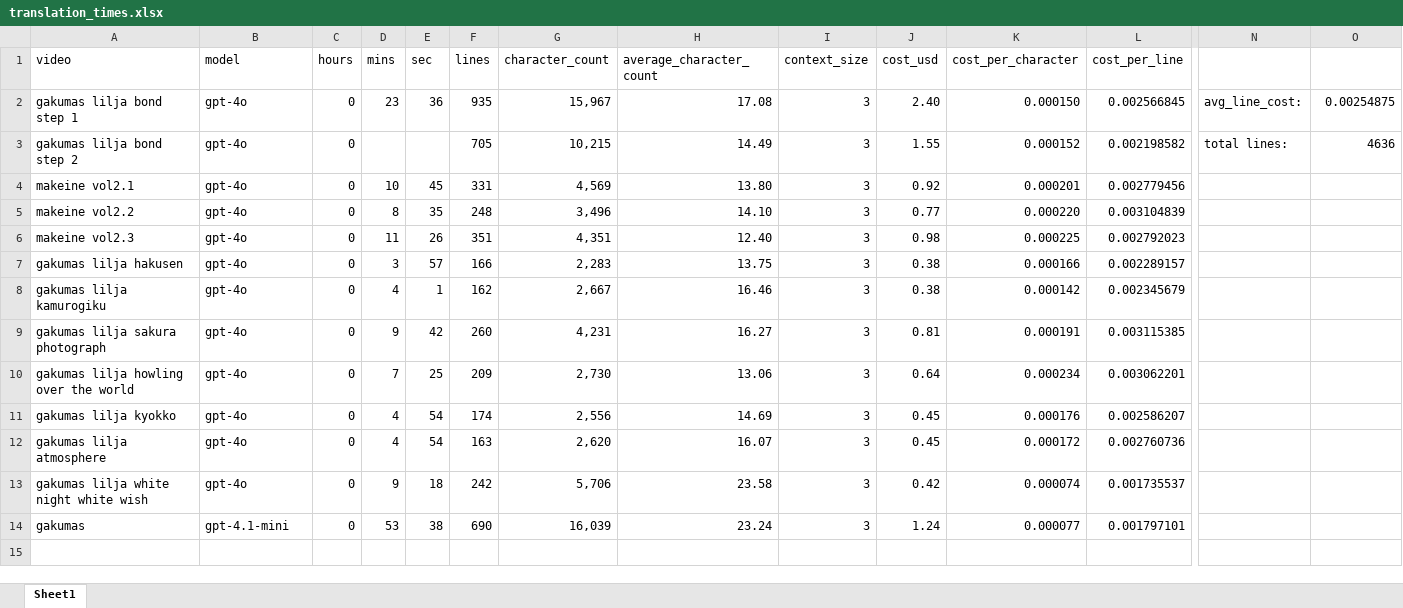
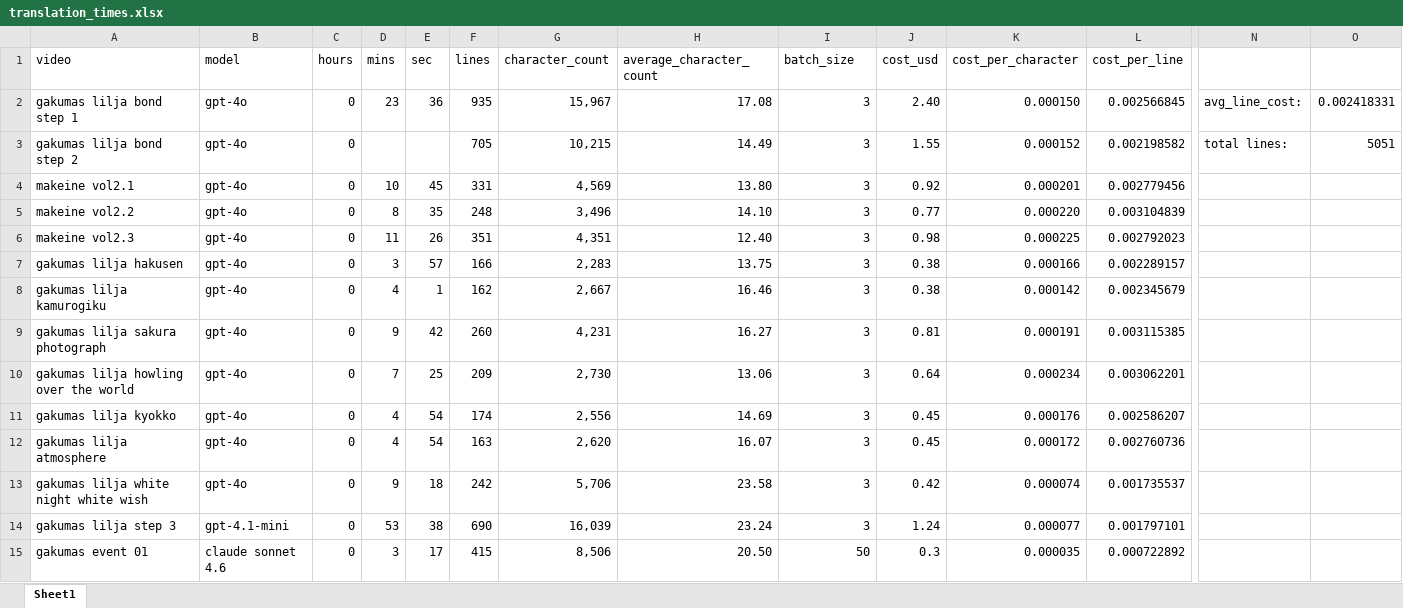
Before and after one commit to dragonstonehafiz/translator-helper, an Excel workbook: data/translation_times.xlsx, sheet Sheet1, drawn as a sheet; only a part is shown, gaps mark what is left out; values as stored, in another font and other column widths than the file's, no borders; rows hold the shown columns only; the diff names each change by its address in the sheet, - before the commit and + after, or states it on an @@ line.

```diff
--- a/data/translation_times.xlsx (sheet Sheet1)
+++ b/data/translation_times.xlsx (sheet Sheet1)
-I1: context_size
+I1: batch_size
-O2: 0.00254875
+O2: 0.002418331
-O3: 4636
+O3: 5051
-A14 (video): gakumas
+A14 (video): gakumas lilja step 3
+row 15: gakumas event 01 | claude sonnet 4.6 | 0 | 3 | 17 | 415 | 8,506 | 20.50 | 50 | 0.3 | 0.000035 | 0.000722892
```
Also changed, not shown: 2 other files.
